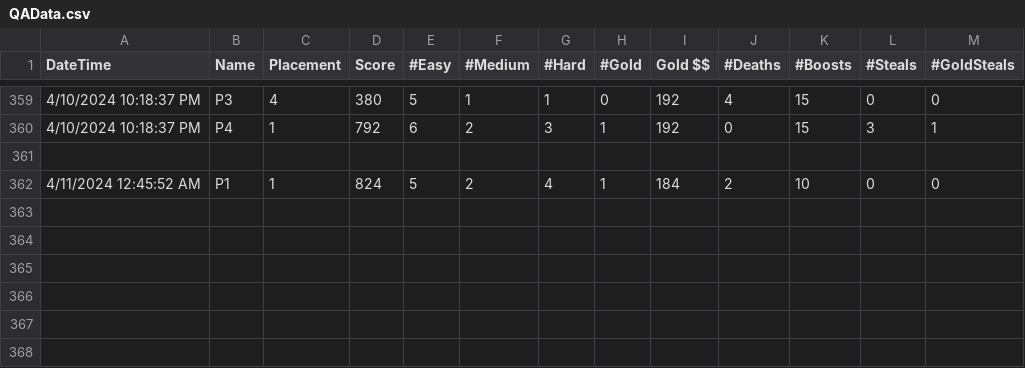
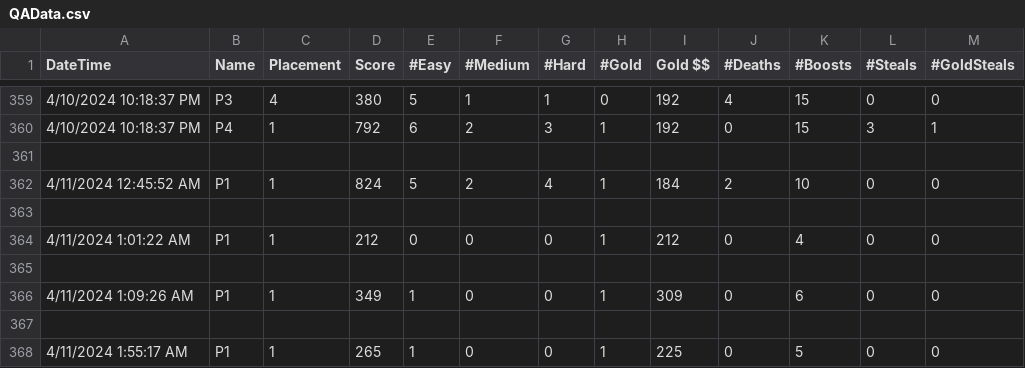
Before and after one commit to alexfish3/CapstoneYear4, a CSV file: Assets/StreamingAssets/QAData.csv, drawn as a sheet; only a part is shown, gaps mark what is left out; the diff names each change by its address in the sheet, - before the commit and + after, or states it on an @@ line.

```diff
--- a/Assets/StreamingAssets/QAData.csv
+++ b/Assets/StreamingAssets/QAData.csv
+row 363: (empty)
+row 364: 4/11/2024 1:01:22 AM | P1 | 1 | 212 | 0 | 0 | 0 | 1 | 212 | 0 | 4 | 0 | 0
+row 365: (empty)
+row 366: 4/11/2024 1:09:26 AM | P1 | 1 | 349 | 1 | 0 | 0 | 1 | 309 | 0 | 6 | 0 | 0
+row 367: (empty)
+row 368: 4/11/2024 1:55:17 AM | P1 | 1 | 265 | 1 | 0 | 0 | 1 | 225 | 0 | 5 | 0 | 0
```
Also changed, not shown: 13 other files.
